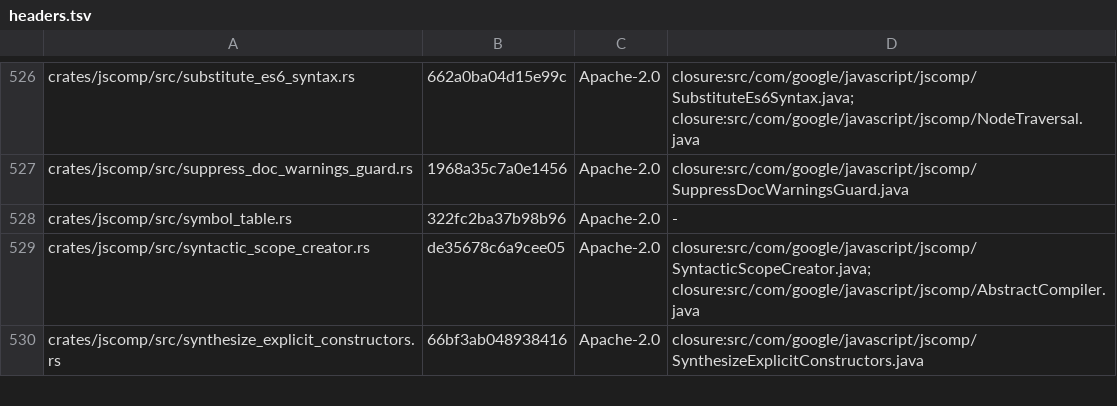
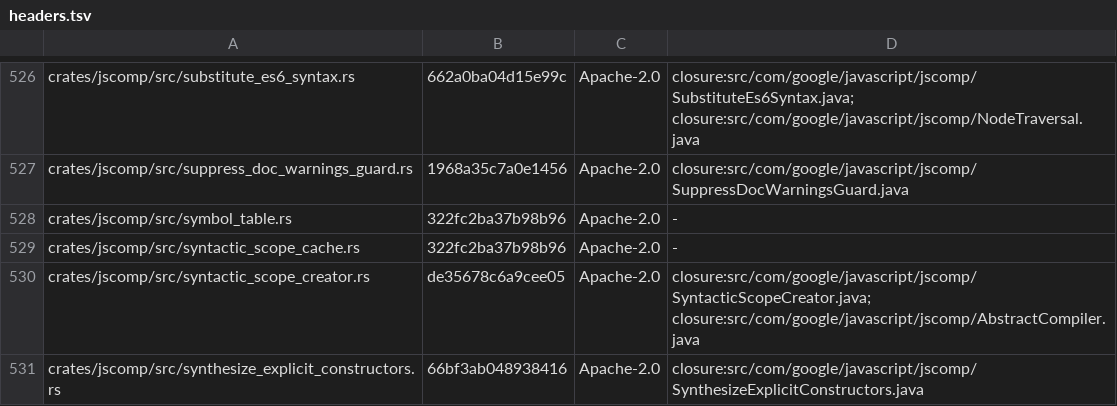
Before and after one commit to Smrtnyk/closure-rs, a TSV file: LICENSES/headers.tsv, drawn as a sheet; only a part is shown, gaps mark what is left out.

Commit message:
perf: syntactic scopes reused across passes; inlining loops skip the externs; profile-guided release builds (#34)
InlineVariables and CollapseObjectLiterals skip the externs while they refer only to themselves; syntactic scopes are reused across passes while their code is unchanged (CLOSURE_RS_SCOPE_CACHE=off disables it, =verify checks every reuse); a new global scope replays the declarations of unchanged scripts; small allocation cuts; main returns the exit code; release runs build profile-guided (scripts/pgo_build.sh), pushes and pull requests without a profile. Big-bundle compiles about 15% faster, peak memory per compile about 30% lower.

```diff
--- a/LICENSES/headers.tsv
+++ b/LICENSES/headers.tsv
@@ -528,2 +528,3 @@ crates/jscomp/src/suppress_doc_warnings_guard.rs	1968a35c7a0e1456	Apache-2.0	clo
 crates/jscomp/src/symbol_table.rs	322fc2ba37b98b96	Apache-2.0	-
+crates/jscomp/src/syntactic_scope_cache.rs	322fc2ba37b98b96	Apache-2.0	-
 crates/jscomp/src/syntactic_scope_creator.rs	de35678c6a9cee05	Apache-2.0	closure:src/com/google/javascript/jscomp/SyntacticScopeCreator.java; closure:src/com/google/javascript/jscomp/AbstractCompiler.java
```
Also changed, not shown: 29 other files.
